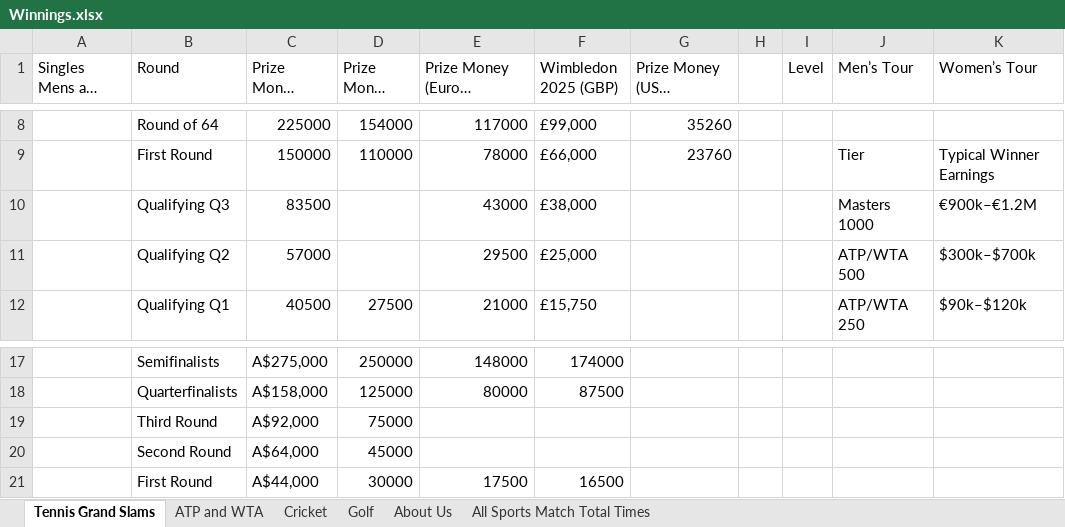
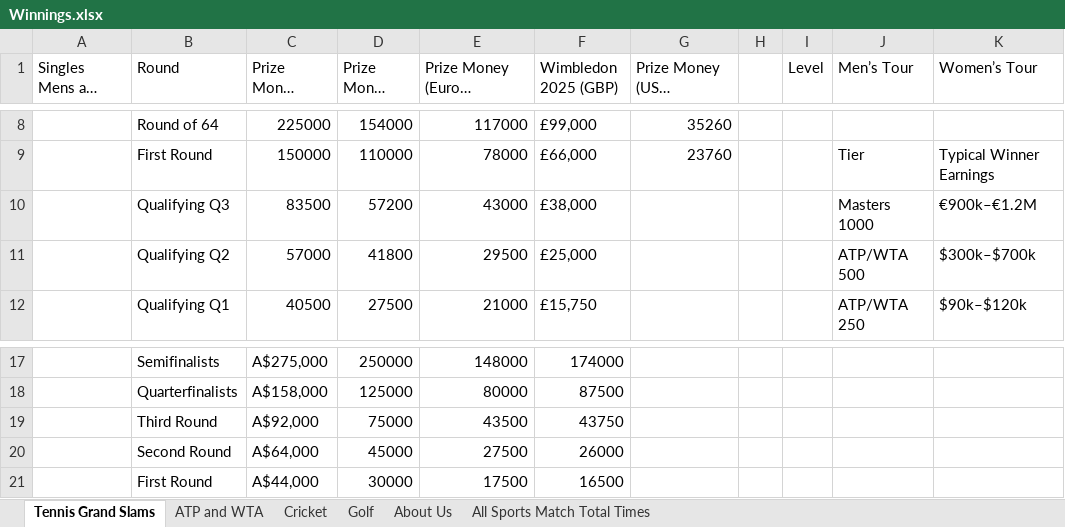
Before and after one commit to WinningsAura/WinningsAura, an Excel workbook: winnings-web/data/Winnings.xlsx, sheet Tennis Grand Slams, drawn as a sheet; only a part is shown, gaps mark what is left out; long unchanged cells end in …; values as stored, in another font and other column widths than the file's, no borders; the diff names each change by its address in the sheet, - before the commit and + after, or states it on an @@ line.

Commit message:
Update Winnings.xlsx with latest user edits

```diff
--- a/winnings-web/data/Winnings.xlsx (sheet Tennis Grand Slams)
+++ b/winnings-web/data/Winnings.xlsx (sheet Tennis Grand Slams)
-D10 (Prize Money (USD) US Open 2025): (empty)
+D10 (Prize Money (USD) US Open 2025): 57200
-D11 (Prize Money (USD) US Open 2025): (empty)
+D11 (Prize Money (USD) US Open 2025): 41800
-E19: (empty)
+E19: 43500
-F19 (Wimbledon 2025 (GBP)): (empty)
+F19 (Wimbledon 2025 (GBP)): 43750
-E20: (empty)
+E20: 27500
-F20 (Wimbledon 2025 (GBP)): (empty)
+F20 (Wimbledon 2025 (GBP)): 26000
```
